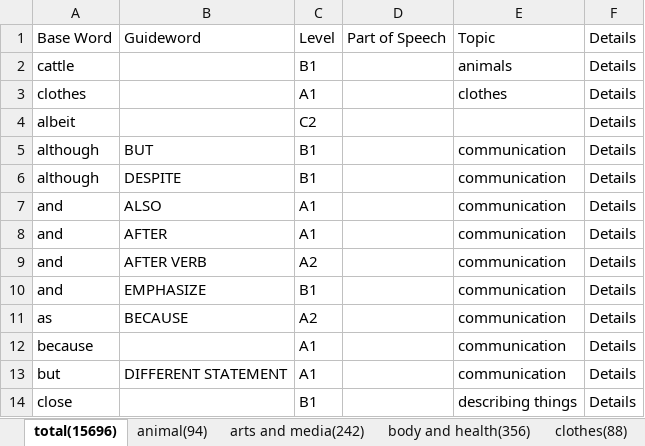
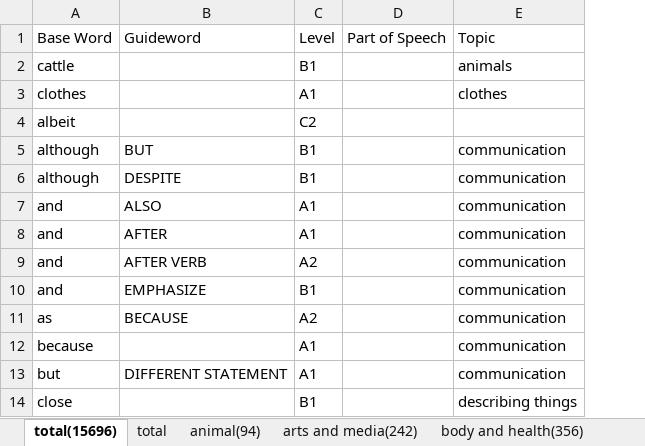
Before and after one commit to liukjx/html1, an Excel workbook: English Vocabulary Profile Online.xlsx, sheet total(15696), drawn as a sheet; only a part is shown; values as stored, in another font and other column widths than the file's, no borders; the diff names each change by its address in the sheet, - before the commit and + after, or states it on an @@ line.

```diff
--- a/English Vocabulary Profile Online.xlsx (sheet total(15696))
+++ b/English Vocabulary Profile Online.xlsx (sheet total(15696))
+sheet tab: total
-column F, rows 1-14: all Details
```
Also changed, not shown: sheet politics(72), sheet crime(84), sheet clothes(88), sheet animal(94), sheet people-appearace(91), sheet education(92), 15 more sheets.
